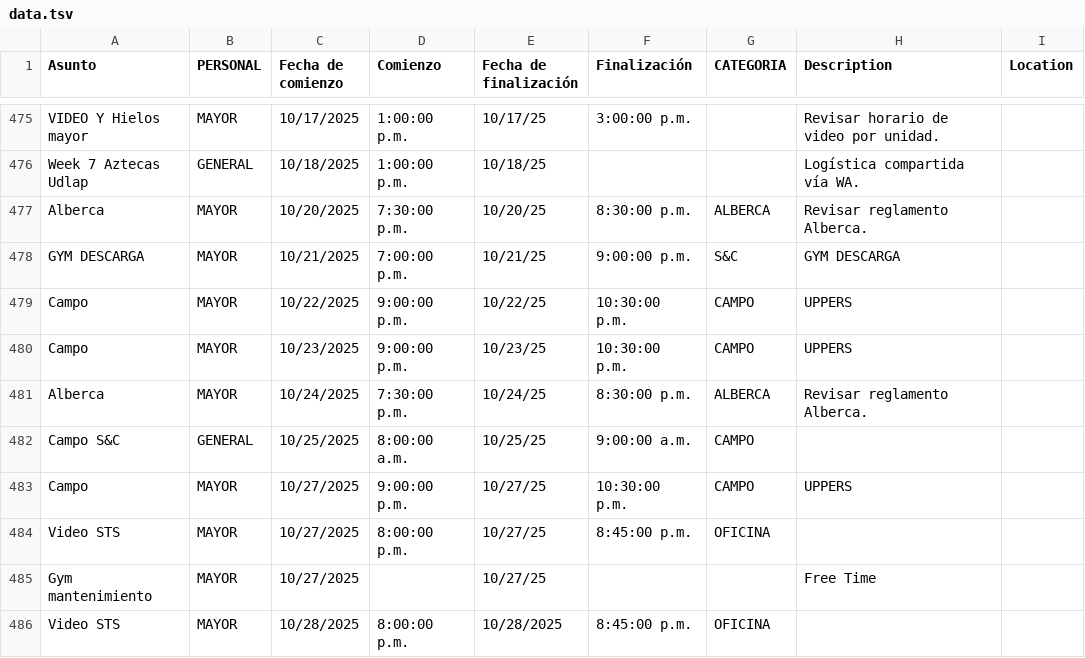
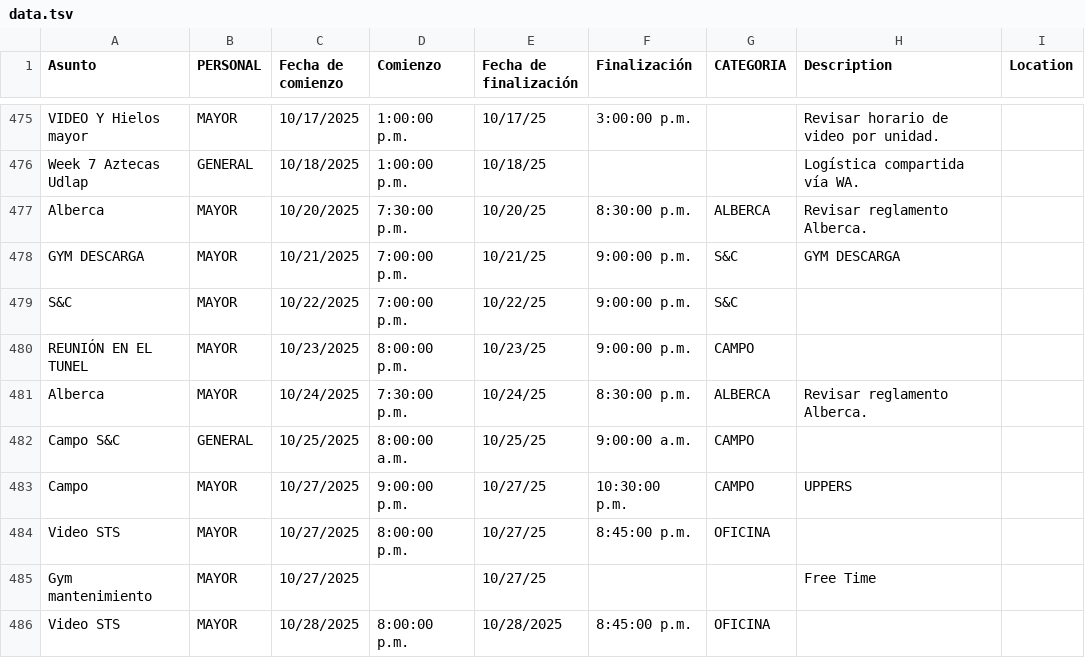
Before and after one commit to zagalseb/APPSVG, a TSV file: data.tsv, drawn as a sheet; only a part is shown, gaps mark what is left out; the diff names each change by its address in the sheet, - before the commit and + after, or states it on an @@ line.

Commit message:
Add files via upload

```diff
--- a/data.tsv
+++ b/data.tsv
-A479 (Asunto): Campo
+A479 (Asunto): S&C
-D479 (Comienzo): 9:00:00 p.m.
+D479 (Comienzo): 7:00:00 p.m.
-F479:F480 (Finalización): 10:30:00 p.m.
+F479:F480 (Finalización): 9:00:00 p.m.
-G479 (CATEGORIA): CAMPO
+G479 (CATEGORIA): S&C
-H479:H480 (Description): UPPERS
+H479:H480 (Description): (empty)
-A480 (Asunto): Campo
+A480 (Asunto): REUNIÓN EN EL TUNEL
-D480 (Comienzo): 9:00:00 p.m.
+D480 (Comienzo): 8:00:00 p.m.
```
